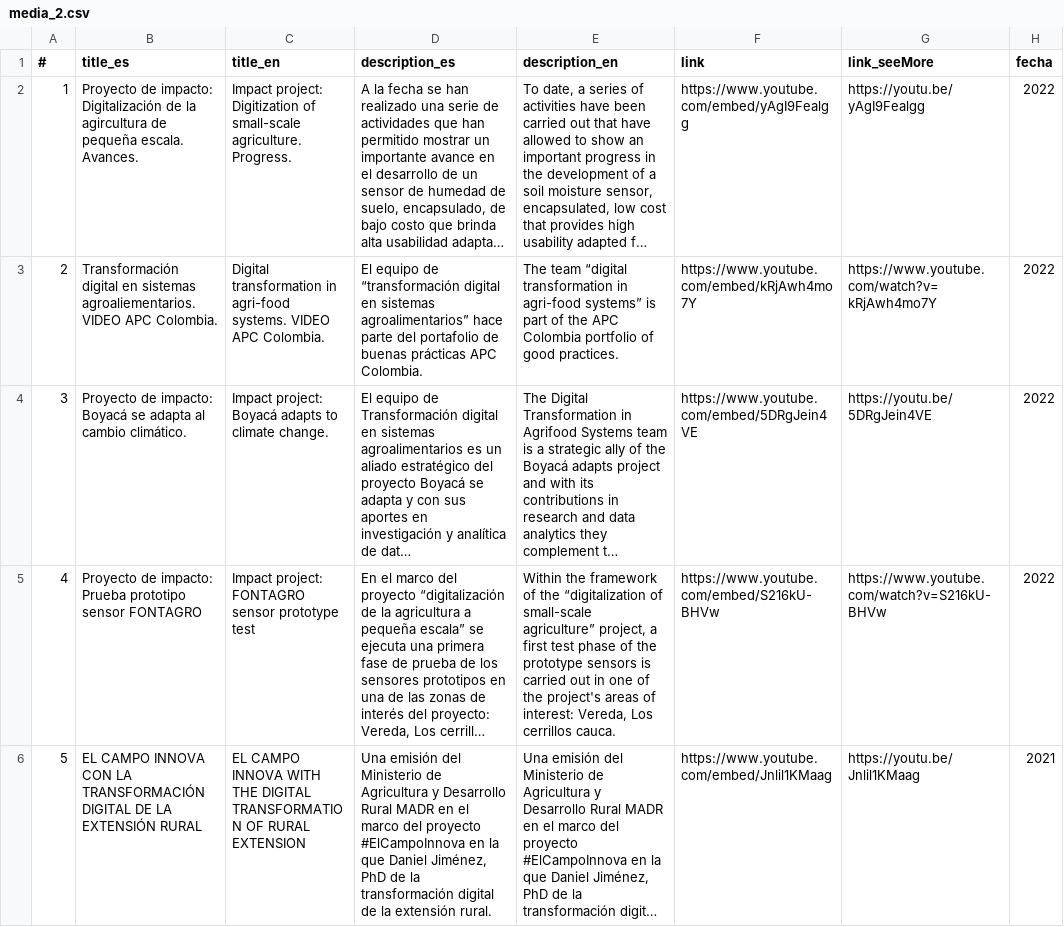
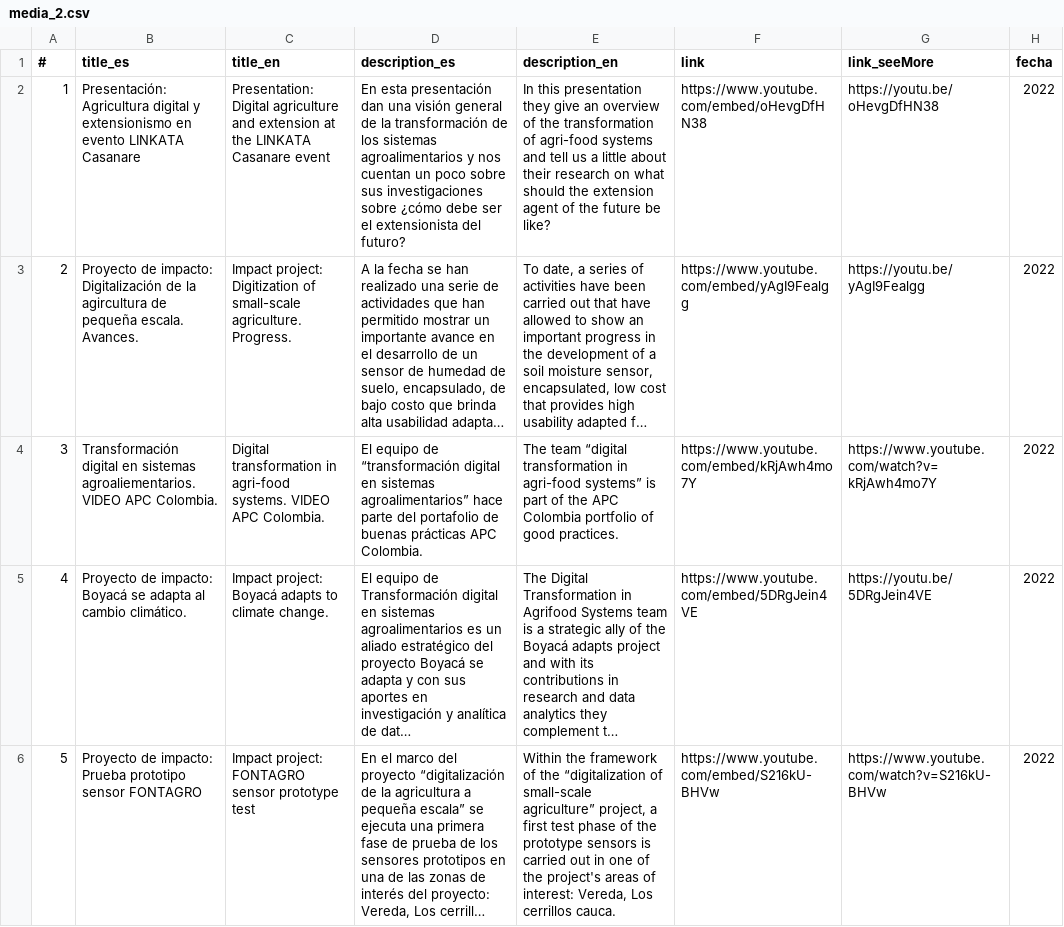
Before and after one commit to CIAT-DAPA/aeps_open, a CSV file: db/media_2.csv, drawn as a sheet; only a part is shown; the shorter side is filled out with more unchanged rows; long unchanged cells end in …; addresses are those after the commit; the diff names each change by its address in the sheet, - before the commit and + after, or states it on an @@ line.

Commit message:
actualizacion de media

```diff
--- a/db/media_2.csv
+++ b/db/media_2.csv
+row 2: 1 | Presentación: Agricultura digital y extensionismo en evento LINKATA Casanare | Presentation: Digital agriculture and extension at the LINKATA Casanare event | En esta presentación dan una visión general de la transformación de los sistemas agroalimentarios y nos cuentan un poco sobre sus investigaciones sobre ¿cómo debe ser el extensionista del futuro? | In this presentation they give an overview of the transformation of agri-food systems and tell us a little about their research on what should the extension agent of the future be like? | https://www.youtube.com/embed/oHevgDfHN38 | https://youtu.be/oHevgDfHN38 | 2022
@@ column A (#) renumbered from row 3 down @@
```
